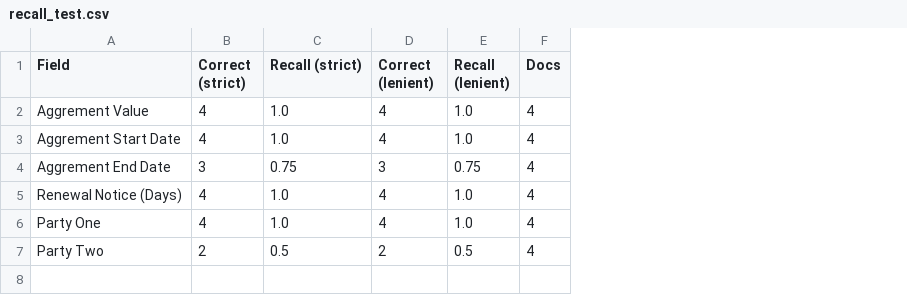
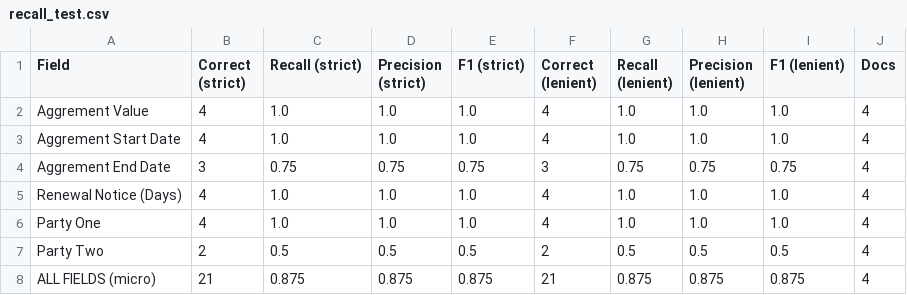
Before and after one commit to darshanb23aiml-cmyk/useready-metadata-extraction, a CSV file: outputs/recall_test.csv, drawn as a sheet; the diff names each change by its address in the sheet, - before the commit and + after, or states it on an @@ line.

Commit message:
Add precision and F1 to evaluation

```diff
--- a/outputs/recall_test.csv
+++ b/outputs/recall_test.csv
+column D (Precision (strict)), rows 2-7: 1.0 | 1.0 | 0.75 | 1.0 | 1.0 | 0.5
+column E (F1 (strict)), rows 2-7: 1.0 | 1.0 | 0.75 | 1.0 | 1.0 | 0.5
+column H (Precision (lenient)), rows 2-7: 1.0 | 1.0 | 0.75 | 1.0 | 1.0 | 0.5
+column I (F1 (lenient)), rows 2-7: 1.0 | 1.0 | 0.75 | 1.0 | 1.0 | 0.5
+row 8: ALL FIELDS (micro) | 21 | 0.875 | 0.875 | 0.875 | 21 | 0.875 | 0.875 | 0.875 | 4
```
Also changed, not shown: 2 other files.
